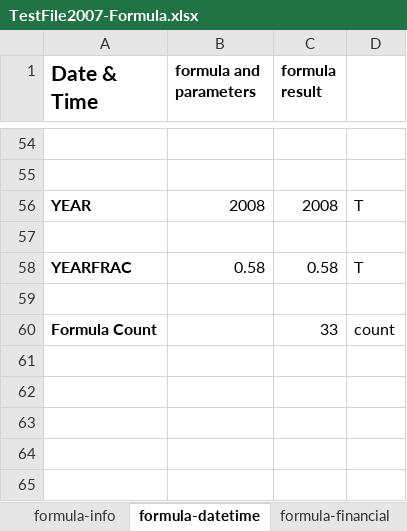
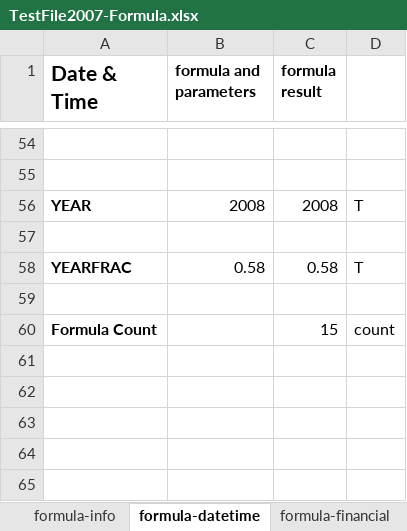
Before and after one commit to zkoss/zkspreadsheet, an Excel workbook: zss.test/src/main/webapp/TestFile2007-Formula.xlsx, sheet formula-datetime, drawn as a sheet; only a part is shown, gaps mark what is left out; values as stored, in another font and other column widths than the file's, no borders; conditional formats not drawn; the diff covers the shown part only; the diff names each change by its address in the sheet, - before the commit and + after, or states it on an @@ line.

```diff
--- a/zss.test/src/main/webapp/TestFile2007-Formula.xlsx (sheet formula-datetime)
+++ b/zss.test/src/main/webapp/TestFile2007-Formula.xlsx (sheet formula-datetime)
-C60 (formula result): 33
+C60 (formula result): 15
```
Also changed, not shown: 20 edited cells elsewhere in this sheet, sheet first-error, sheet formula-math.
